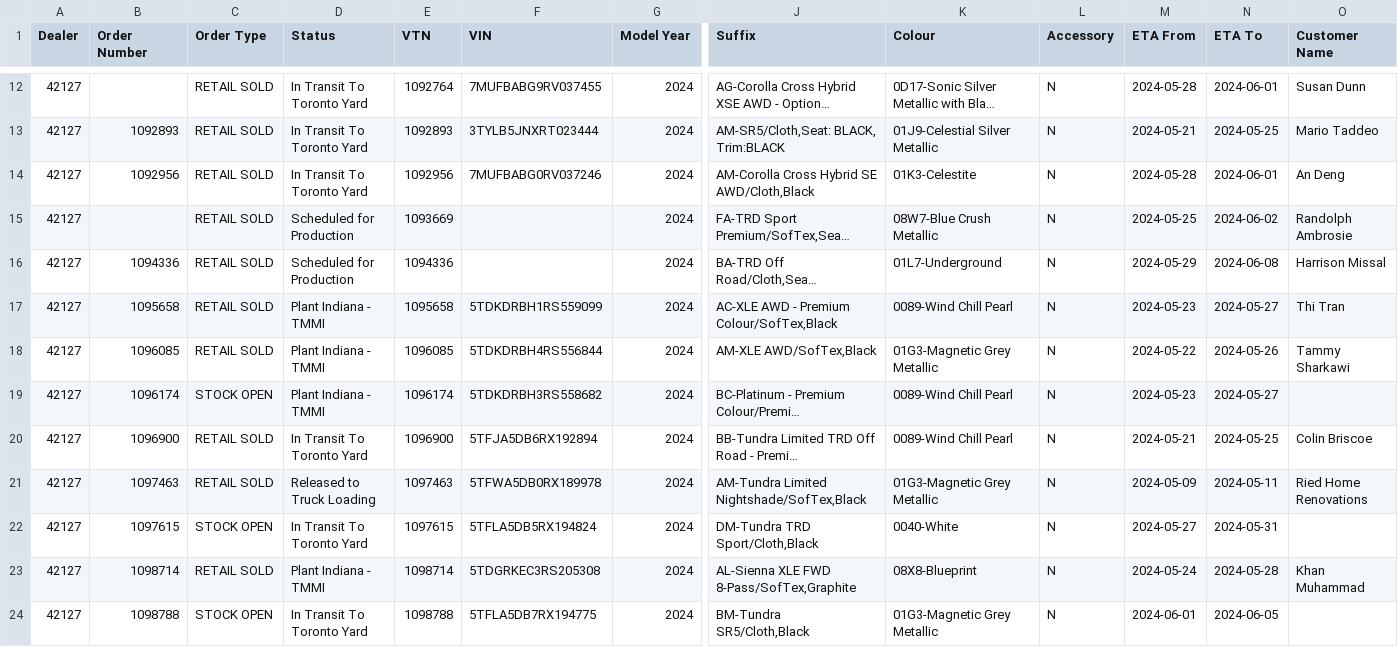
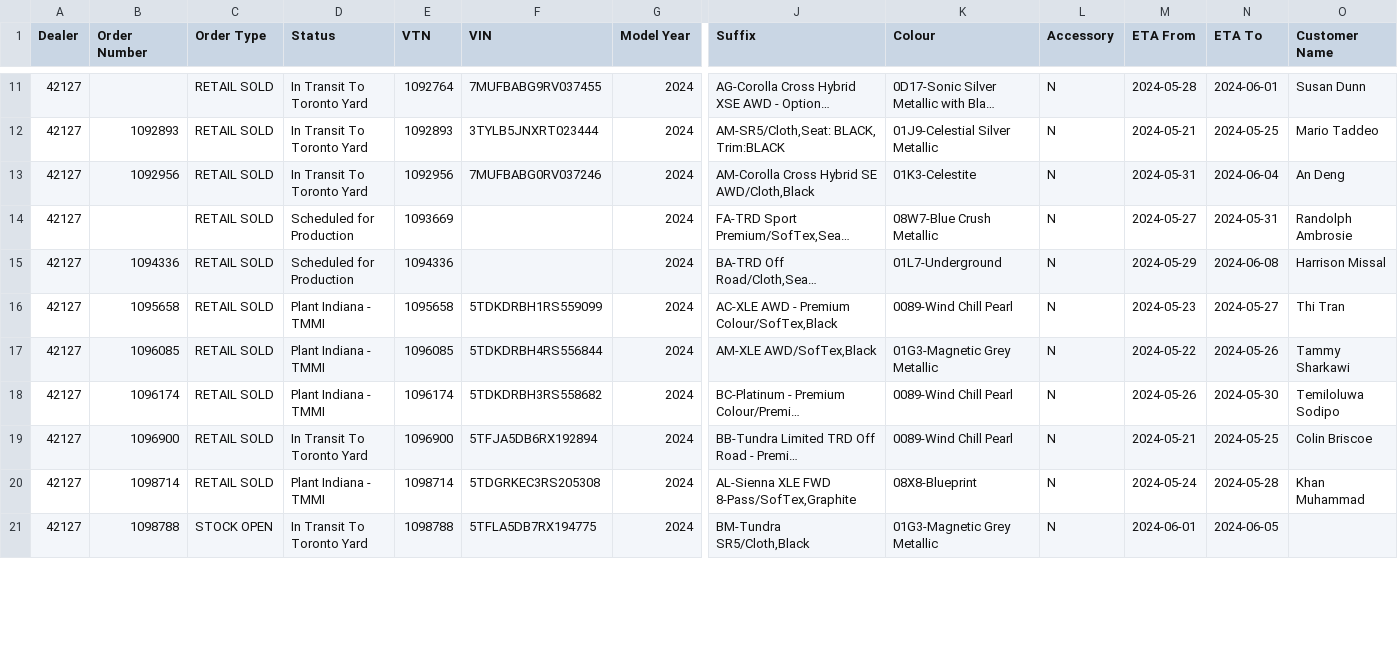
Before and after one commit to harinderlabana/eta-buddy-dev, a CSV file: public/VehicleDetailsReport.csv, drawn as a sheet; only a part is shown, gaps mark what is left out; long unchanged cells end in …; removed rows and columns are numbered as before the commit, all else as after; rows hold the shown columns only; the diff covers the shown part only; the diff names each change by its address in the sheet, - before the commit and + after, or states it on an @@ line.

Commit message:
updated data to May 8,2024

```diff
--- a/public/VehicleDetailsReport.csv
+++ b/public/VehicleDetailsReport.csv
-M13 (ETA From): 2024-05-28
+M13 (ETA From): 2024-05-31
-N13 (ETA To): 2024-06-01
+N13 (ETA To): 2024-06-04
-M14 (ETA From): 2024-05-25
+M14 (ETA From): 2024-05-27
-N14 (ETA To): 2024-06-02
+N14 (ETA To): 2024-05-31
-C18 (Order Type): STOCK OPEN
+C18 (Order Type): RETAIL SOLD
-M18 (ETA From): 2024-05-23
+M18 (ETA From): 2024-05-26
-N18 (ETA To): 2024-05-27
+N18 (ETA To): 2024-05-30
-O18 (Customer Name): (empty)
+O18 (Customer Name): Temiloluwa Sodipo
-row 21: 42127 | 1097463 | RETAIL SOLD | Released to Truck Loading | 1097463 | 5TFWA5DB0RX189978 | 2024 | AM-Tundra Limited Nightshade/SofTex,Black | 01G3-Magnetic Grey Metallic | N | 2024-05-09 | 2024-05-11 | Ried Home Renovations
-row 22: 42127 | 1097615 | STOCK OPEN | In Transit To Toronto Yard | 1097615 | 5TFLA5DB5RX194824 | 2024 | DM-Tundra TRD Sport/Cloth,Black | 0040-White | N | 2024-05-27 | 2024-05-31
```
Also changed, not shown: 2 added rows, 5 removed rows and 39 edited cells elsewhere in this file, public/OrderData.csv, 10 other files.
